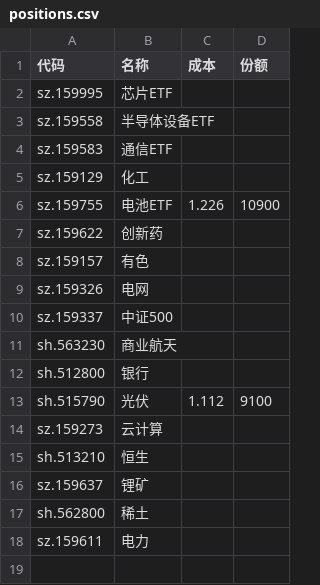
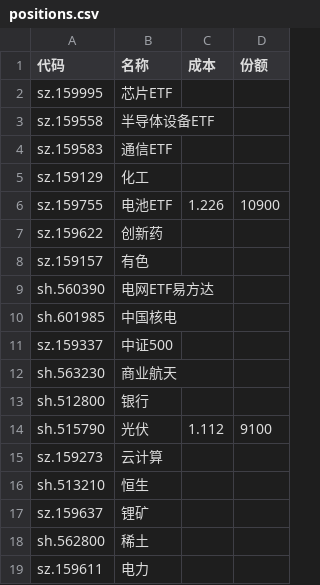
Before and after one commit to Black-Dress/stack, a CSV file: data/positions.csv, drawn as a sheet.

```diff
--- a/data/positions.csv
+++ b/data/positions.csv
@@ -8,3 +8,4 @@ sz.159622,创新药
 sz.159157,有色
-sz.159326,电网
+sh.560390,电网ETF易方达
+sh.601985,中国核电
 sz.159337,中证500
```
Also changed, not shown: 7 other files.
